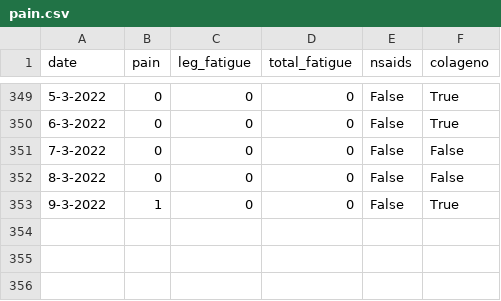
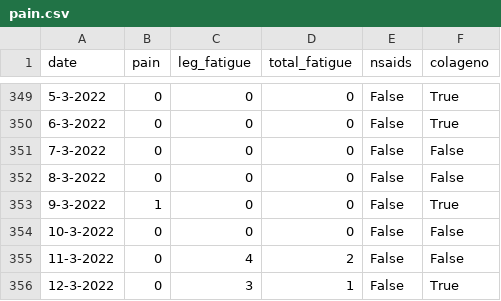
Before and after one commit to cmougan/knee, a CSV file: data/pain.csv, drawn as a sheet; only a part is shown, gaps mark what is left out; the diff names each change by its address in the sheet, - before the commit and + after, or states it on an @@ line.

```diff
--- a/data/pain.csv
+++ b/data/pain.csv
+row 354: 10-3-2022 | 0 | 0 | 0 | False | False
+row 355: 11-3-2022 | 0 | 4 | 2 | False | False
+row 356: 12-3-2022 | 0 | 3 | 1 | False | True
```
Also changed, not shown: data/sport.csv.
